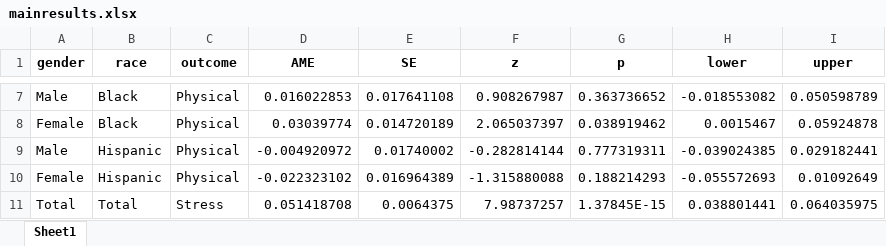
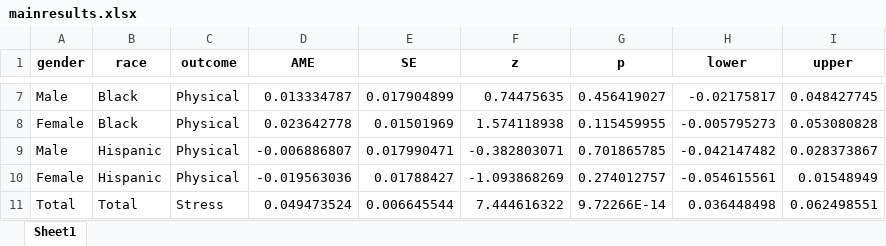
Before and after one commit to christiandudel/hrs_quality, an Excel workbook: Results/mainresults.xlsx, sheet Sheet1, drawn as a sheet; only a part is shown, gaps mark what is left out; values as stored, in another font and other column widths than the file's, no borders; the diff covers the shown part only; the diff names each change by its address in the sheet, - before the commit and + after, or states it on an @@ line.

```diff
--- a/Results/mainresults.xlsx (sheet Sheet1)
+++ b/Results/mainresults.xlsx (sheet Sheet1)
-D7 (AME): 0.016022853
+D7 (AME): 0.013334787
-E7 (SE): 0.017641108
+E7 (SE): 0.017904899
-F7 (z): 0.908267987
+F7 (z): 0.74475635
-G7 (p): 0.363736652
+G7 (p): 0.456419027
-H7 (lower): -0.018553082
+H7 (lower): -0.02175817
-I7 (upper): 0.050598789
+I7 (upper): 0.048427745
-D8 (AME): 0.03039774
+D8 (AME): 0.023642778
-E8 (SE): 0.014720189
+E8 (SE): 0.01501969
-F8 (z): 2.065037397
+F8 (z): 1.574118938
-G8 (p): 0.038919462
+G8 (p): 0.115459955
-H8 (lower): 0.0015467
+H8 (lower): -0.005795273
-I8 (upper): 0.05924878
+I8 (upper): 0.053080828
-D9 (AME): -0.004920972
+D9 (AME): -0.006886807
-E9 (SE): 0.01740002
+E9 (SE): 0.017990471
-F9 (z): -0.282814144
+F9 (z): -0.382803071
-G9 (p): 0.777319311
+G9 (p): 0.701865785
-H9 (lower): -0.039024385
+H9 (lower): -0.042147482
-I9 (upper): 0.029182441
+I9 (upper): 0.028373867
-D10 (AME): -0.022323102
+D10 (AME): -0.019563036
-E10 (SE): 0.016964389
+E10 (SE): 0.01788427
-F10 (z): -1.315880088
+F10 (z): -1.093868269
-G10 (p): 0.188214293
+G10 (p): 0.274012757
-H10 (lower): -0.055572693
+H10 (lower): -0.054615561
-I10 (upper): 0.01092649
+I10 (upper): 0.01548949
-D11 (AME): 0.051418708
+D11 (AME): 0.049473524
-E11 (SE): 0.0064375
+E11 (SE): 0.006645544
-F11 (z): 7.98737257
+F11 (z): 7.444616322
-G11 (p): 1.37845E-15
+G11 (p): 9.72266E-14
-H11 (lower): 0.038801441
+H11 (lower): 0.036448498
-I11 (upper): 0.064035975
+I11 (upper): 0.062498551
```
Also changed, not shown: 131 edited cells elsewhere in this sheet, Results/descriptive.xlsx, 10 other files.
